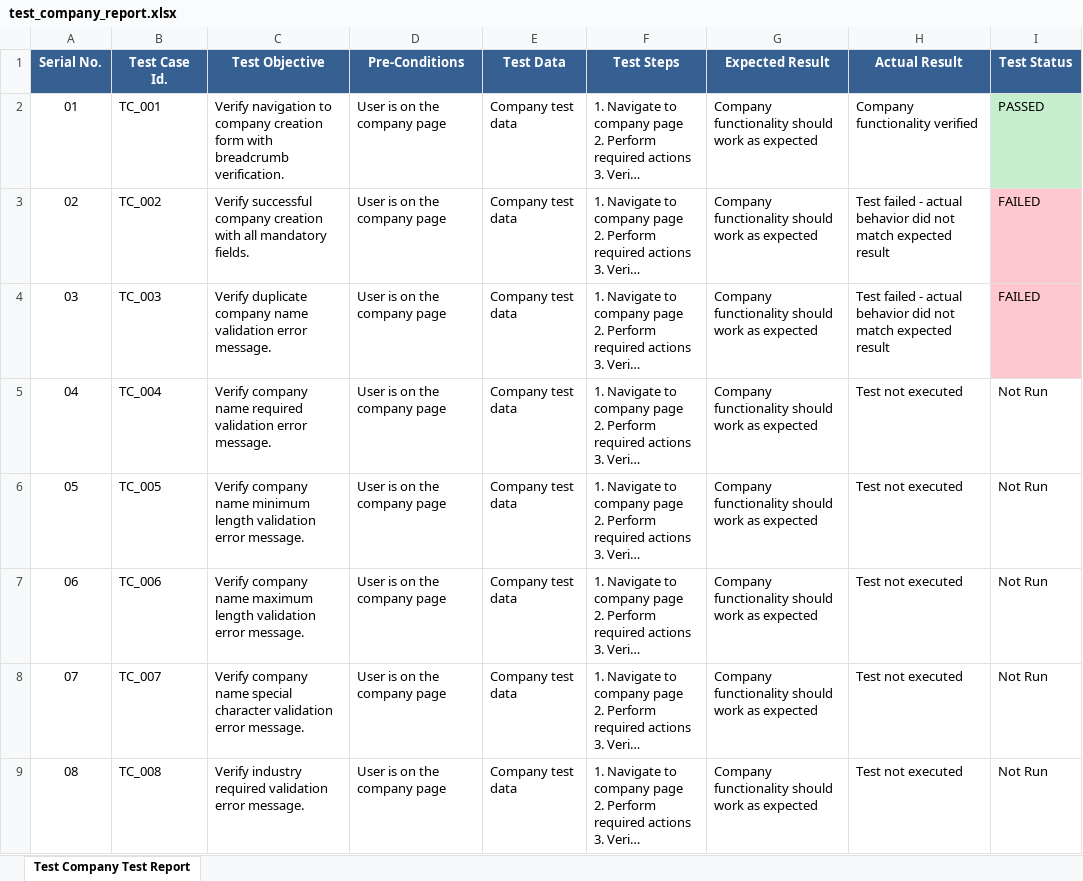
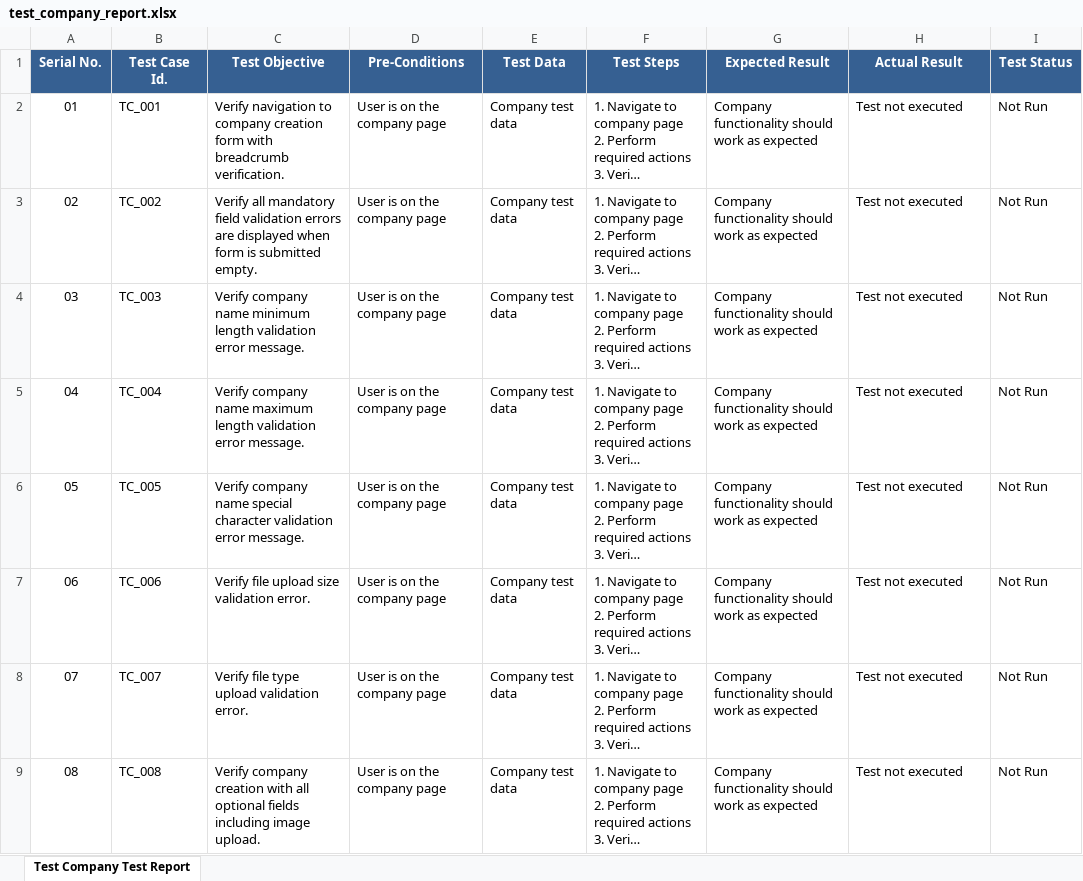
Before and after one commit to foyezkabir/Playwright_practice_project, an Excel workbook: reports/test_company_report.xlsx, sheet Test Company Test Report, drawn as a sheet; only a part is shown; long unchanged cells end in …; values as stored, in another font and other column widths than the file's, no borders; the diff covers the shown part only; the diff names each change by its address in the sheet, - before the commit and + after, or states it on an @@ line.

Commit message:
core functional test cases of company. unsolved test cases of company details edit

```diff
--- a/reports/test_company_report.xlsx (sheet Test Company Test Report)
+++ b/reports/test_company_report.xlsx (sheet Test Company Test Report)
-H2 (Actual Result): Company functionality verified
+H2 (Actual Result): Test not executed
-I2 (Test Status): PASSED
+I2 (Test Status): Not Run
-I2 fill: #C6EFCE
+I2 fill: none
-C3 (Test Objective): Verify successful company creation with all mandatory fields.
+C3 (Test Objective): Verify all mandatory field validation errors are displayed when form is submitted empty.
-H3:H4 (Actual Result): Test failed - actual behavior did not match expected result
+H3:H4 (Actual Result): Test not executed
-I3:I4 (Test Status): FAILED
+I3:I4 (Test Status): Not Run
-I3:I4 fill: #FFC7CE
+I3:I4 fill: none
-C4 (Test Objective): Verify duplicate company name validation error…
+C4 (Test Objective): Verify company name minimum length validation error…
-C5 (Test Objective): …company name required validation error…
+C5 (Test Objective): …company name maximum length validation error…
-C6 (Test Objective): …company name minimum length validation error…
+C6 (Test Objective): …company name special character validation error…
-C7 (Test Objective): Verify company name maximum length validation error message.
+C7 (Test Objective): Verify file upload size validation error.
-C8 (Test Objective): Verify company name special character validation error message.
+C8 (Test Objective): Verify file type upload validation error.
-C9 (Test Objective): Verify industry required validation error message.
+C9 (Test Objective): Verify company creation with all optional fields including image upload.
```
Also changed, not shown: 3 removed rows, 7 edited cells and cell formats elsewhere in this sheet, reports/KS_tests_report.xlsx, 11 other files.
